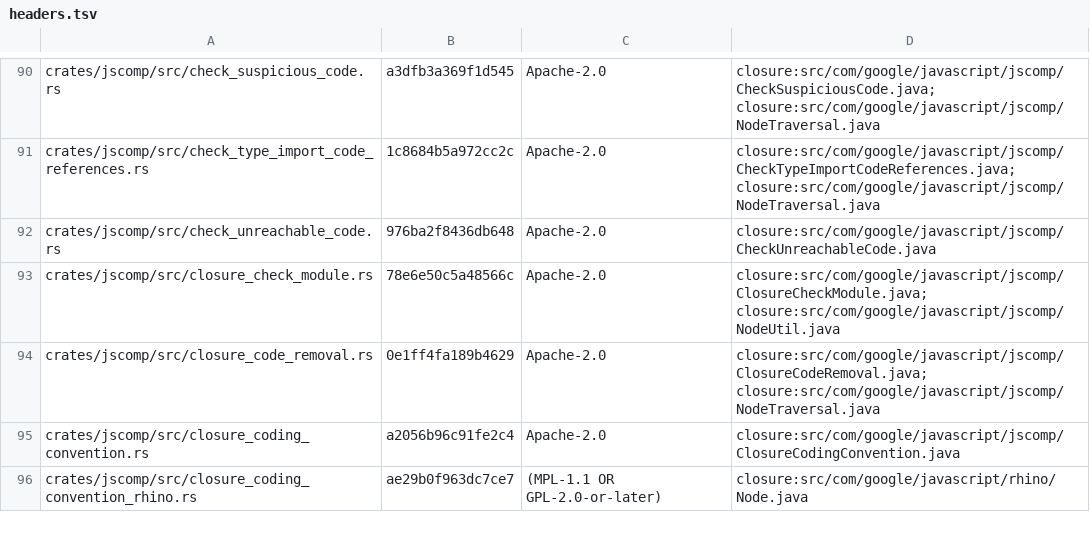
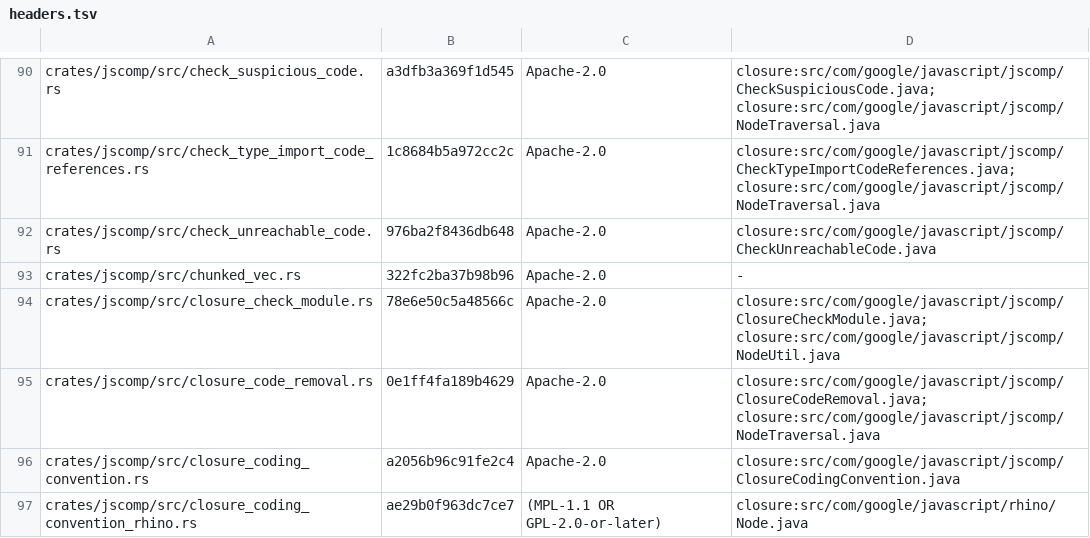
Before and after one commit to Smrtnyk/closure-rs, a TSV file: LICENSES/headers.tsv, drawn as a sheet; only a part is shown, gaps mark what is left out; the diff names each change by its address in the sheet, - before the commit and + after, or states it on an @@ line.

Commit message:
perf: single big-bundle compiles 16-24% faster; source-map path; bundle benchmarks with source maps (#18)
Single-file bundle benchmarks (three.module.js, d3 dist/d3.js, lodash.js, fabric) incl. jobs with input/output source maps (maps compared byte for byte). Data-flow lattices without deep copies (MustDef copy-on-write), scope lookups by reference, per-node property masks, lock-free hot reads, node data in dense arrays, cached string hash codes, chunked scope arena, source-map output and input-map lookups without per-mapping string conversions.

```diff
--- a/LICENSES/headers.tsv
+++ b/LICENSES/headers.tsv
+row 93: crates/jscomp/src/chunked_vec.rs | 322fc2ba37b98b96 | Apache-2.0 | -
```
Also changed, not shown: 45 other files.
